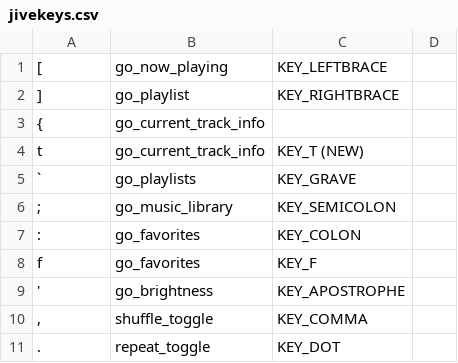
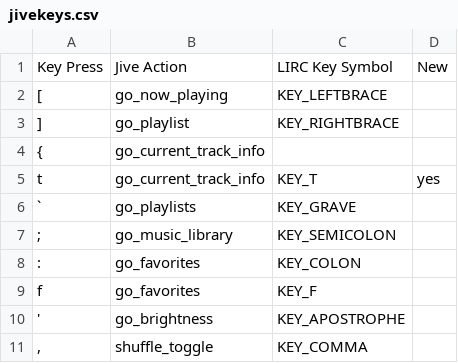
Before and after one commit to ralph-irving/tcz-lirc, a CSV file: jivekeys.csv, drawn as a sheet; only a part is shown; the shorter side is filled out with more unchanged rows; the diff covers the shown part only.

```diff
--- a/jivekeys.csv
+++ b/jivekeys.csv
@@ -1 +1,2 @@
+Key Press,Jive Action,LIRC Key Symbol,New
 [,go_now_playing,KEY_LEFTBRACE
@@ -3,3 +4,3 @@
 {,go_current_track_info
-t,go_current_track_info,KEY_T (NEW)
+t,go_current_track_info,KEY_T,yes
 `,go_playlists,KEY_GRAVE
```
Also changed, not shown: 8 added rows and 8 removed rows elsewhere in this file, 1 other file.
